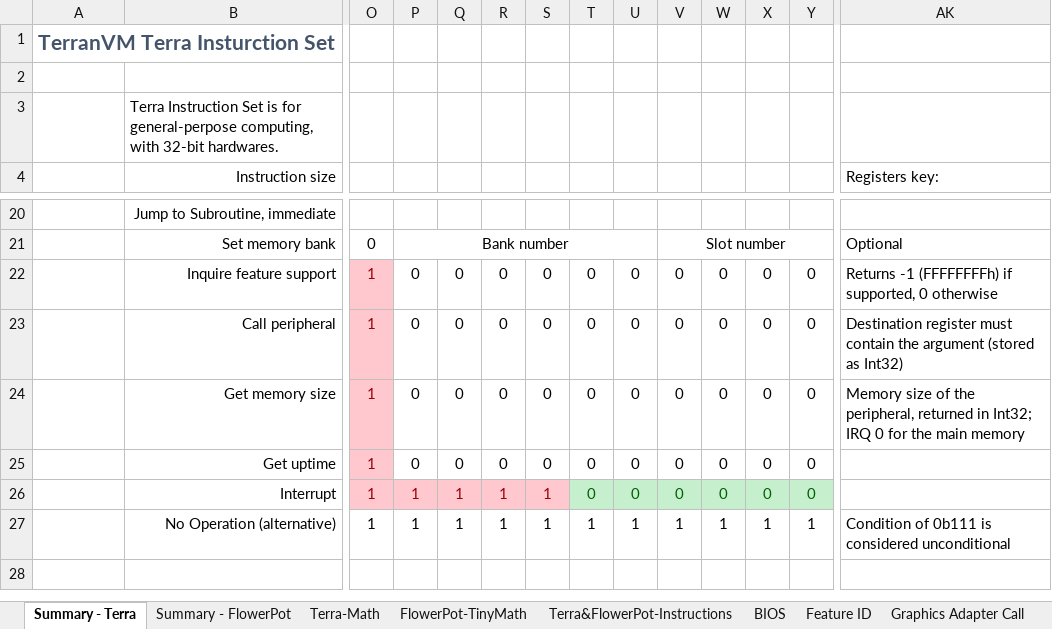
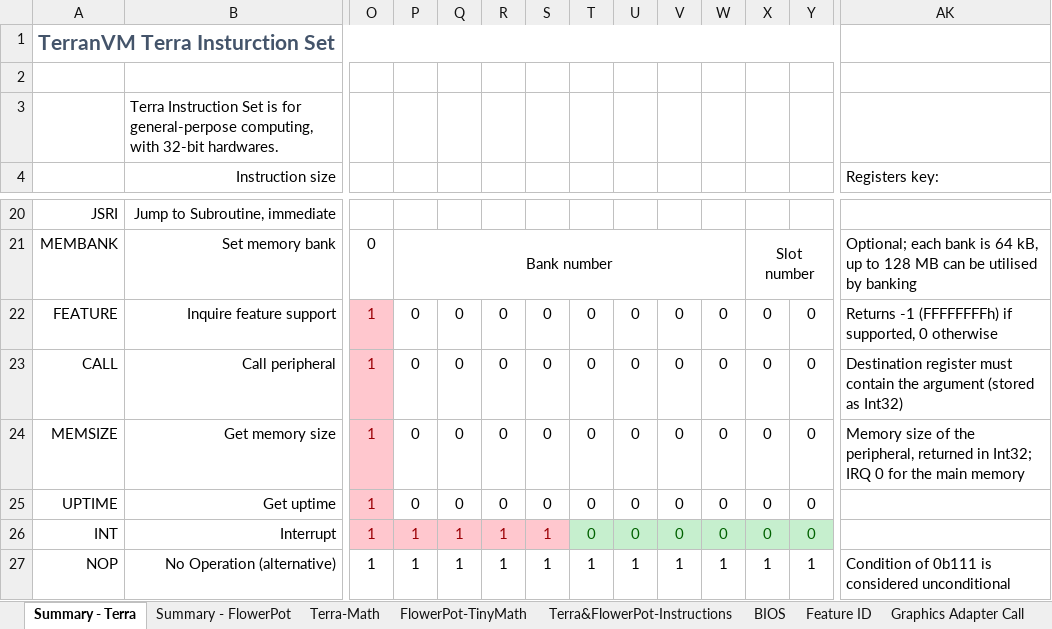
Before and after one commit to curioustorvald/terran-basic-java-vm, an Excel workbook: doc/RiscyInstSet32Bit.xlsx, sheet Summary - Terra, drawn as a sheet; only a part is shown, gaps mark what is left out; values as stored, in another font and other column widths than the file's, no borders; removed rows and columns are numbered as before the commit, all else as after; the diff covers the shown part only; the diff names each change by its address in the sheet, - before the commit and + after, or states it on an @@ line.

```diff
--- a/doc/RiscyInstSet32Bit.xlsx (sheet Summary - Terra)
+++ b/doc/RiscyInstSet32Bit.xlsx (sheet Summary - Terra)
+A1:AI1 merged
-A20: (empty)
+A20: JSRI
-A21: (empty)
+A21: MEMBANK
-P21:U21 merged
+P21:W21 merged
-V21: Slot number
+V21: (empty)
-V21:AI21 merged
-X21: (empty)
+X21: Slot number
+X21:AI21 merged
-AK21: Optional
+AK21: Optional; each bank is 64 kB, up to 128 MB can be utilised by banking
-A22: (empty)
+A22: FEATURE
-A23: (empty)
+A23: CALL
-A24: (empty)
+A24: MEMSIZE
-A25: (empty)
+A25: UPTIME
-A26: (empty)
+A26: INT
-A27: (empty)
+A27: NOP
```
Also changed, not shown: 1 added row, 1 removed row, 21 edited cells, cell formats and merged cells elsewhere in this sheet, sheet BIOS, sheet Terra-Math, 5 other files.
